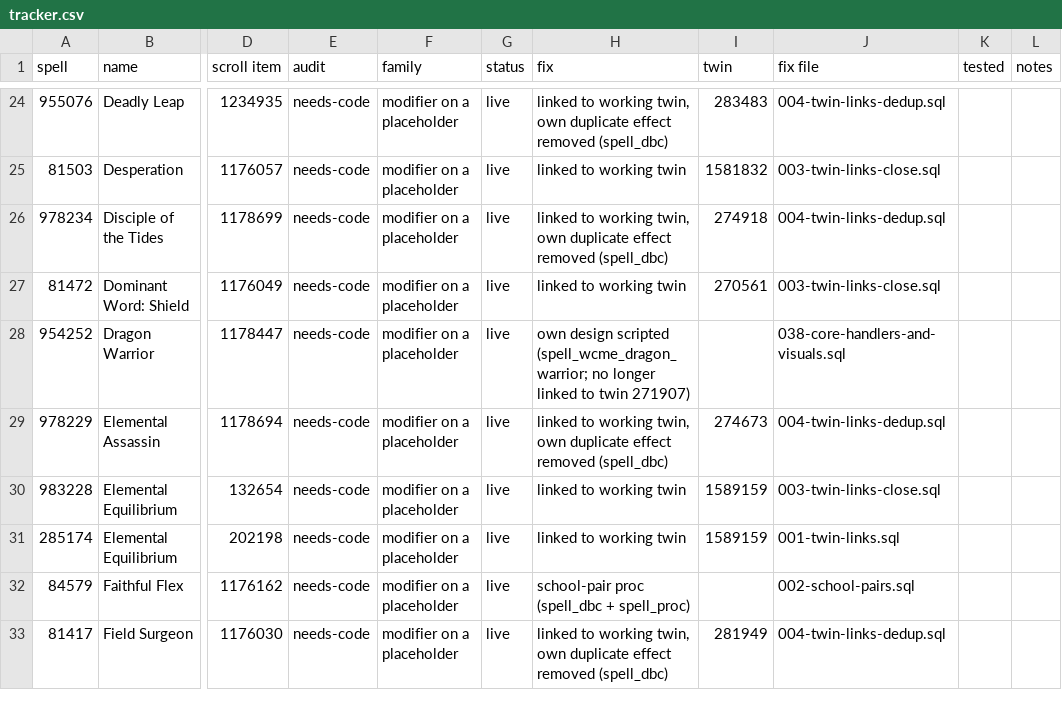
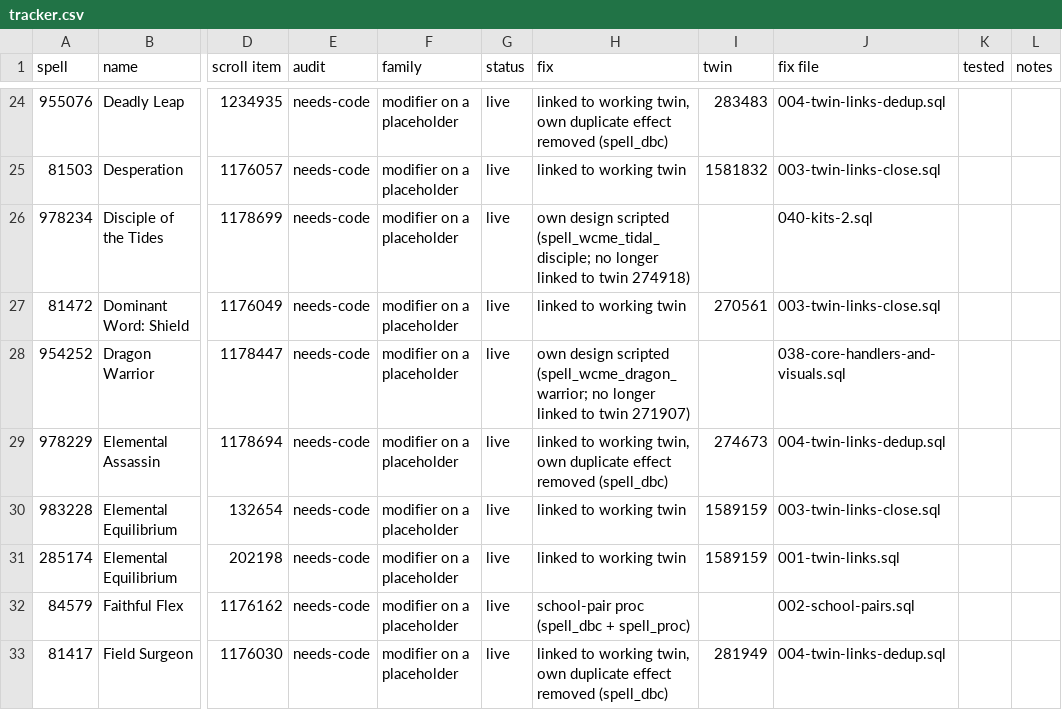
Before and after one commit to JaTynan/coa-wildcard-mystic, a CSV file: enchants/tracker.csv, drawn as a sheet; only a part is shown, gaps mark what is left out; the diff names each change by its address in the sheet, - before the commit and + after, or states it on an @@ line.

```diff
--- a/enchants/tracker.csv
+++ b/enchants/tracker.csv
-H26 (fix): linked to working twin, own duplicate effect removed (spell_dbc)
+H26 (fix): own design scripted (spell_wcme_tidal_disciple; no longer linked to twin 274918)
-I26 (twin): 274918
+I26 (twin): (empty)
-J26 (fix file): 004-twin-links-dedup.sql
+J26 (fix file): 040-kits-2.sql
```
Also changed, not shown: enchants/test-checklist.csv, 4 other files.
